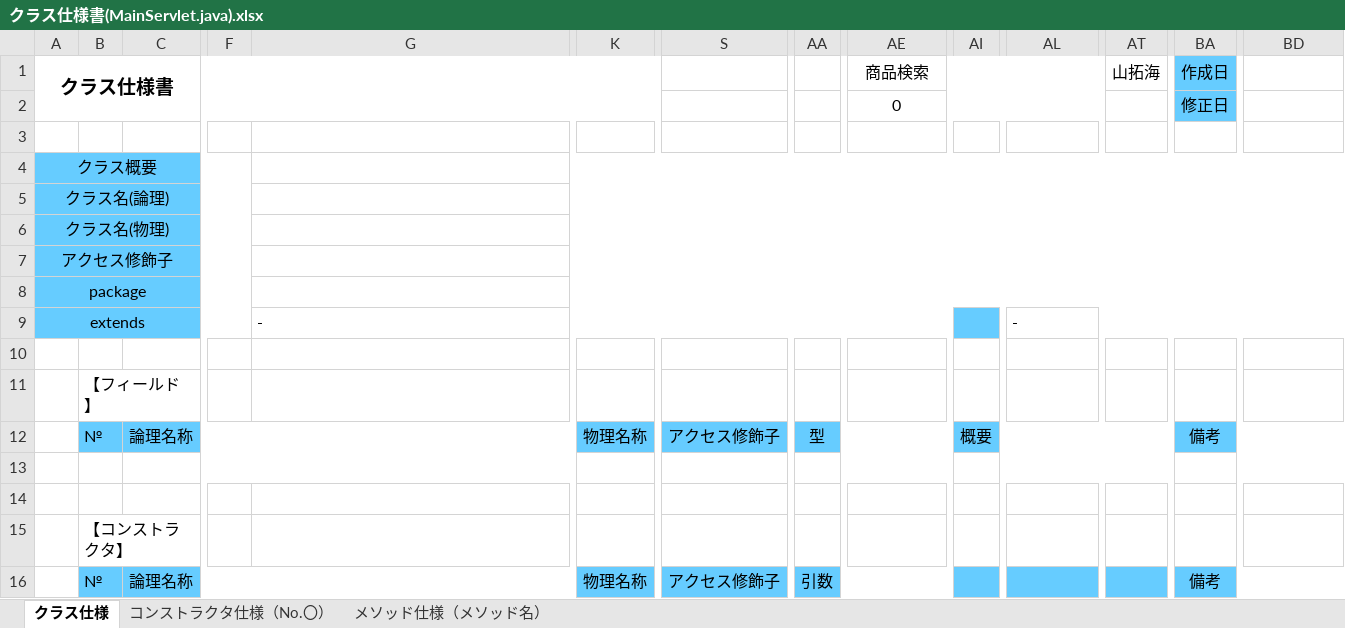
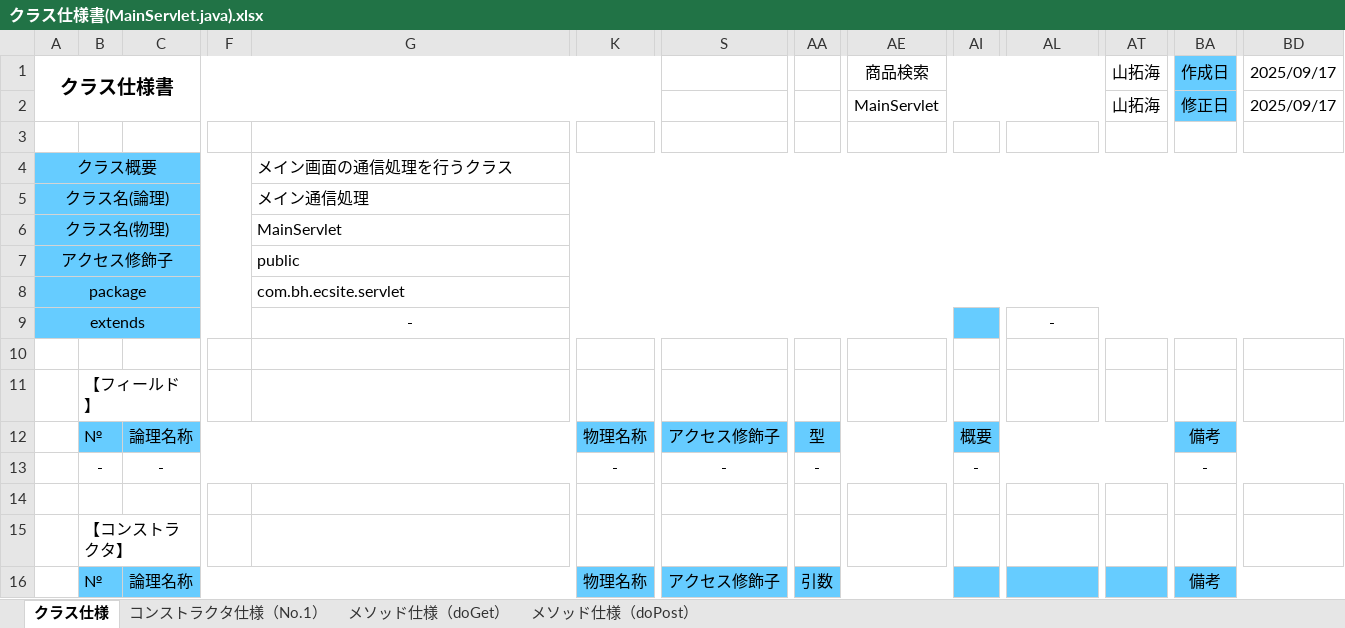
Before and after one commit to yama-tk/dev, an Excel workbook: 020-内部設計/023-クラス仕様書/013_商品検索/クラス仕様書(MainServlet.java).xlsx, sheet クラス仕様, drawn as a sheet; only a part is shown, gaps mark what is left out; values as stored, in another font and other column widths than the file's, no borders; rows hold the shown columns only; the diff covers the shown part only; the diff names each change by its address in the sheet, - before the commit and + after, or states it on an @@ line.

```diff
--- a/020-内部設計/023-クラス仕様書/013_商品検索/クラス仕様書(MainServlet.java).xlsx (sheet クラス仕様)
+++ b/020-内部設計/023-クラス仕様書/013_商品検索/クラス仕様書(MainServlet.java).xlsx (sheet クラス仕様)
-sheet tab: コンストラクタ仕様（No.〇）
+sheet tab: コンストラクタ仕様（No.1）
-sheet tab: メソッド仕様（メソッド名）
+sheet tab: メソッド仕様（doGet）
+sheet tab: メソッド仕様（doPost）
-BD1:BD2: (empty)
+BD1:BD2: 2025/09/17
-AE2: 0
+AE2: MainServlet
-AT2: (empty)
+AT2: 山拓海
-G4: (empty)
+G4: メイン画面の通信処理を行うクラス
-G5: (empty)
+G5: メイン通信処理
-G6: (empty)
+G6: MainServlet
-G7: (empty)
+G7: public
-G8: (empty)
+G8: com.bh.ecsite.servlet
-G9 alignment: left
+G9 alignment: center
-AL9 alignment: left
+AL9 alignment: center
-row 13: (empty)
+row 13:  | - | - |  |  | - | - | - |  | - |  |  | -
```
Also changed, not shown: 5 added rows and 15 edited cells elsewhere in this sheet, sheet メソッド仕様（doGet）, sheet コンストラクタ仕様（No.1）, charts or pictures, 000-要件定義/003-WBS.xlsx, 010-外部設計/014-テーブル定義書.xlsx, 51 other files.
